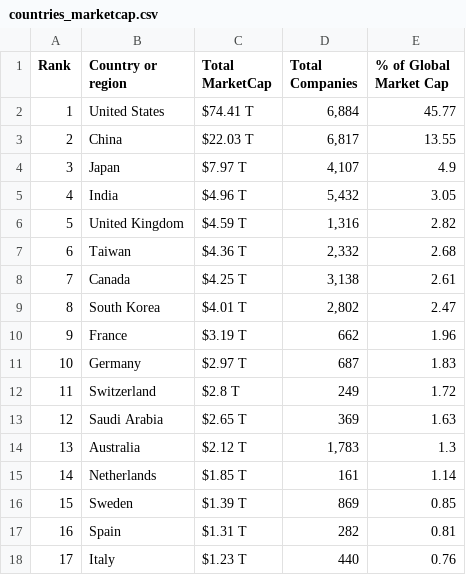
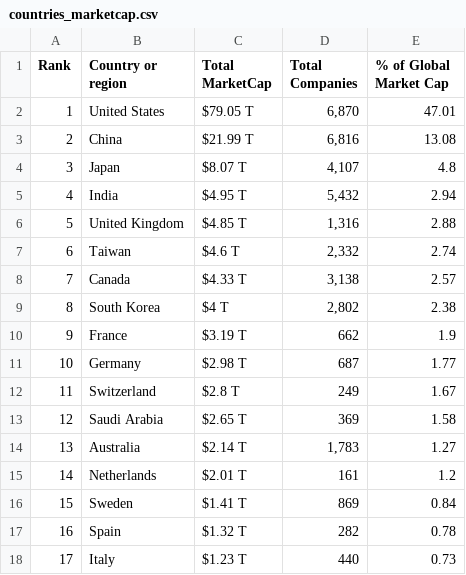
Before and after one commit to ayeeff/marketcap, a CSV file: data/countries_marketcap.csv, drawn as a sheet; only a part is shown; the diff covers the shown part only.

```diff
--- a/data/countries_marketcap.csv
+++ b/data/countries_marketcap.csv
@@ -1,18 +1,18 @@
 Rank,Country or region,Total MarketCap,Total Companies,% of Global Market Cap
-1,United States,$74.41 T,"6,884",45.77
-2,China,$22.03 T,"6,817",13.55
-3,Japan,$7.97 T,"4,107",4.9
-4,India,$4.96 T,"5,432",3.05
-5,United Kingdom,$4.59 T,"1,316",2.82
-6,Taiwan,$4.36 T,"2,332",2.68
-7,Canada,$4.25 T,"3,138",2.61
-8,South Korea,$4.01 T,"2,802",2.47
-9,France,$3.19 T,662,1.96
-10,Germany,$2.97 T,687,1.83
-11,Switzerland,$2.8 T,249,1.72
-12,Saudi Arabia,$2.65 T,369,1.63
-13,Australia,$2.12 T,"1,783",1.3
-14,Netherlands,$1.85 T,161,1.14
-15,Sweden,$1.39 T,869,0.85
-16,Spain,$1.31 T,282,0.81
-17,Italy,$1.23 T,440,0.76
+1,United States,$79.05 T,"6,870",47.01
+2,China,$21.99 T,"6,816",13.08
+3,Japan,$8.07 T,"4,107",4.8
+4,India,$4.95 T,"5,432",2.94
+5,United Kingdom,$4.85 T,"1,316",2.88
+6,Taiwan,$4.6 T,"2,332",2.74
+7,Canada,$4.33 T,"3,138",2.57
+8,South Korea,$4 T,"2,802",2.38
+9,France,$3.19 T,662,1.9
+10,Germany,$2.98 T,687,1.77
+11,Switzerland,$2.8 T,249,1.67
+12,Saudi Arabia,$2.65 T,369,1.58
+13,Australia,$2.14 T,"1,783",1.27
+14,Netherlands,$2.01 T,161,1.2
+15,Sweden,$1.41 T,869,0.84
+16,Spain,$1.32 T,282,0.78
+17,Italy,$1.23 T,440,0.73
```
Also changed, not shown: 59 edited cells elsewhere in this file.
